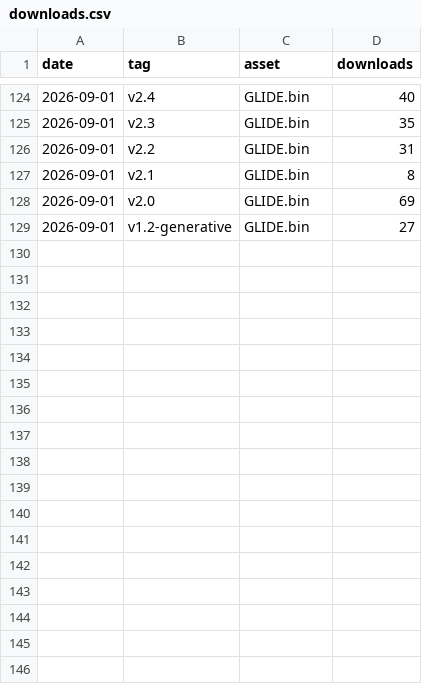
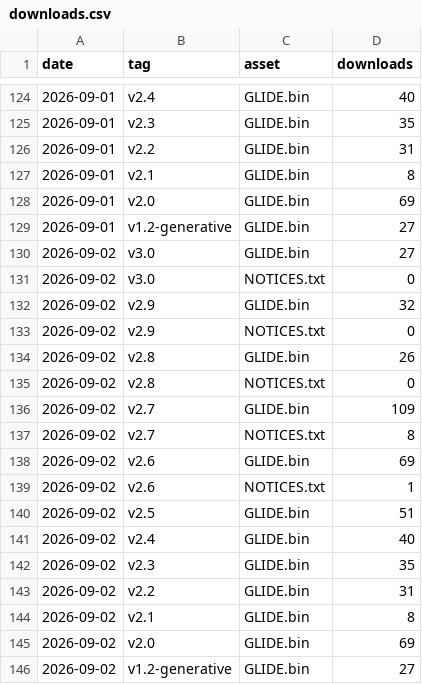
Before and after one commit to CHARL3X/GLIDE-Synth-Cardputer-ADV, a CSV file: stats/downloads.csv, drawn as a sheet; only a part is shown, gaps mark what is left out.

```diff
--- a/stats/downloads.csv
+++ b/stats/downloads.csv
@@ -129 +129,18 @@ date,tag,asset,downloads
 2026-09-01,v1.2-generative,GLIDE.bin,27
+2026-09-02,v3.0,GLIDE.bin,27
+2026-09-02,v3.0,NOTICES.txt,0
+2026-09-02,v2.9,GLIDE.bin,32
+2026-09-02,v2.9,NOTICES.txt,0
+2026-09-02,v2.8,GLIDE.bin,26
+2026-09-02,v2.8,NOTICES.txt,0
+2026-09-02,v2.7,GLIDE.bin,109
+2026-09-02,v2.7,NOTICES.txt,8
+2026-09-02,v2.6,GLIDE.bin,69
+2026-09-02,v2.6,NOTICES.txt,1
+2026-09-02,v2.5,GLIDE.bin,51
+2026-09-02,v2.4,GLIDE.bin,40
+2026-09-02,v2.3,GLIDE.bin,35
+2026-09-02,v2.2,GLIDE.bin,31
+2026-09-02,v2.1,GLIDE.bin,8
+2026-09-02,v2.0,GLIDE.bin,69
+2026-09-02,v1.2-generative,GLIDE.bin,27
```
